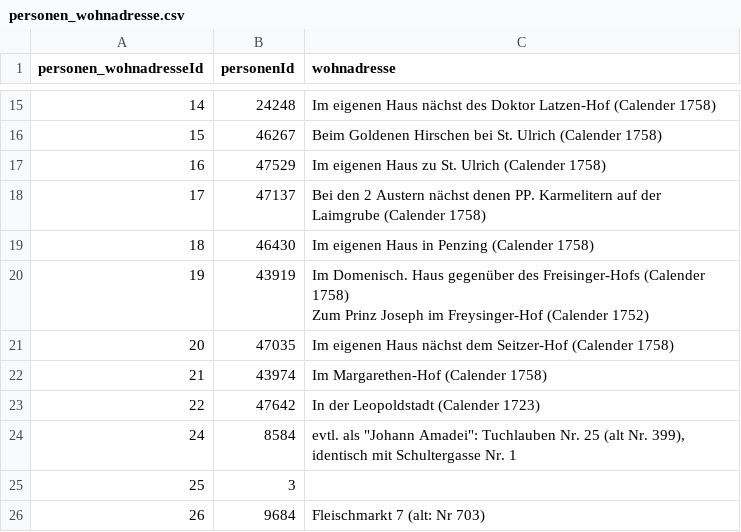
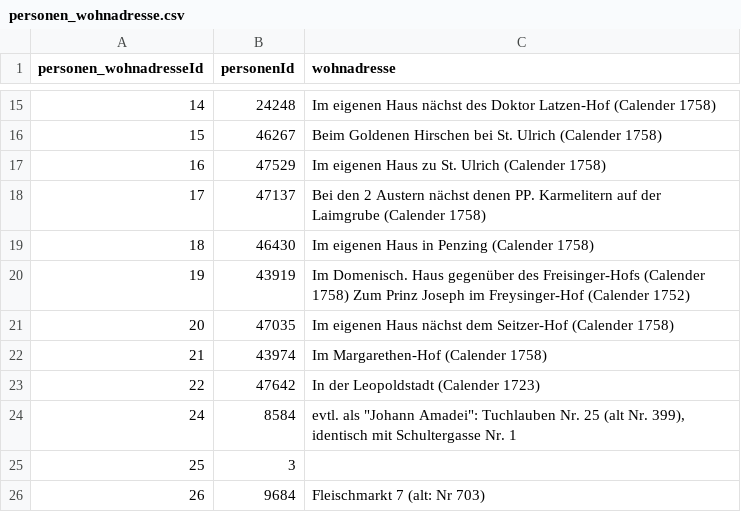
Before and after one commit to donauhandel/krems-data, a CSV file: orig_data/csvs/personen_wohnadresse.csv, drawn as a sheet; only a part is shown, gaps mark what is left out; the diff names each change by its address in the sheet, - before the commit and + after, or states it on an @@ line.

```diff
--- a/orig_data/csvs/personen_wohnadresse.csv
+++ b/orig_data/csvs/personen_wohnadresse.csv
-C20 (wohnadresse): …(Calender 1752)
+C20 (wohnadresse): …(Calender 1752)
```
Also changed, not shown: orig_data/csvs/nennungen_zurueck.csv, orig_data/csvs/organisationen_verknuepfungen.csv, 20 other files.
